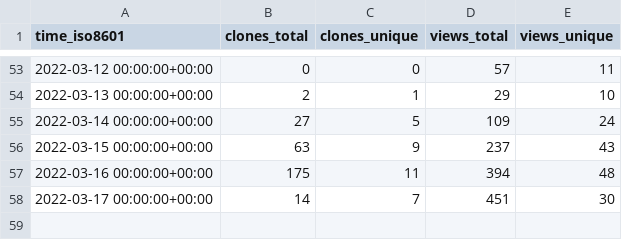
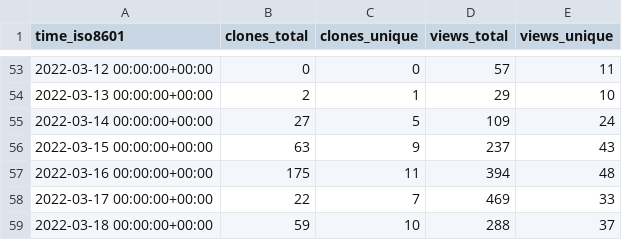
Before and after one commit to ethyca/fides-stats, a CSV file: ethyca/fides/ghrs-data/views_clones_aggregate.csv, drawn as a sheet; only a part is shown, gaps mark what is left out.

```diff
--- a/ethyca/fides/ghrs-data/views_clones_aggregate.csv
+++ b/ethyca/fides/ghrs-data/views_clones_aggregate.csv
@@ -57,2 +57,3 @@ time_iso8601,clones_total,clones_unique,views_total,views_unique
 2022-03-16 00:00:00+00:00,175,11,394,48
-2022-03-17 00:00:00+00:00,14,7,451,30
+2022-03-17 00:00:00+00:00,22,7,469,33
+2022-03-18 00:00:00+00:00,59,10,288,37
```
Also changed, not shown: 1 other file.
